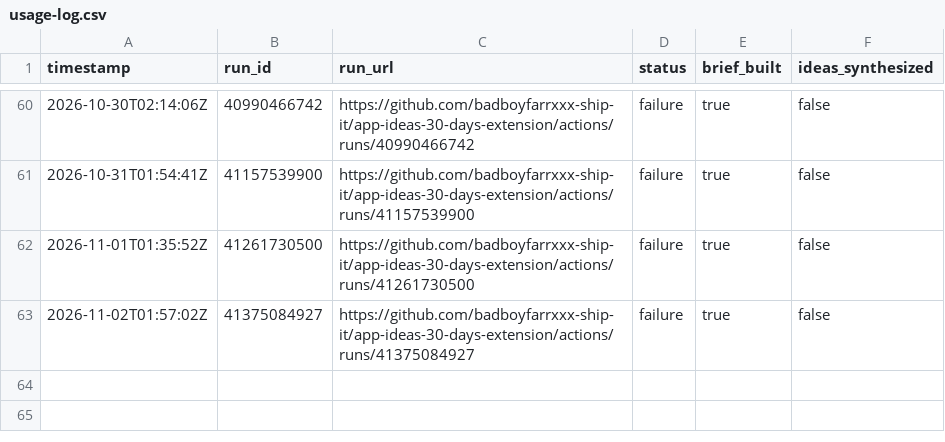
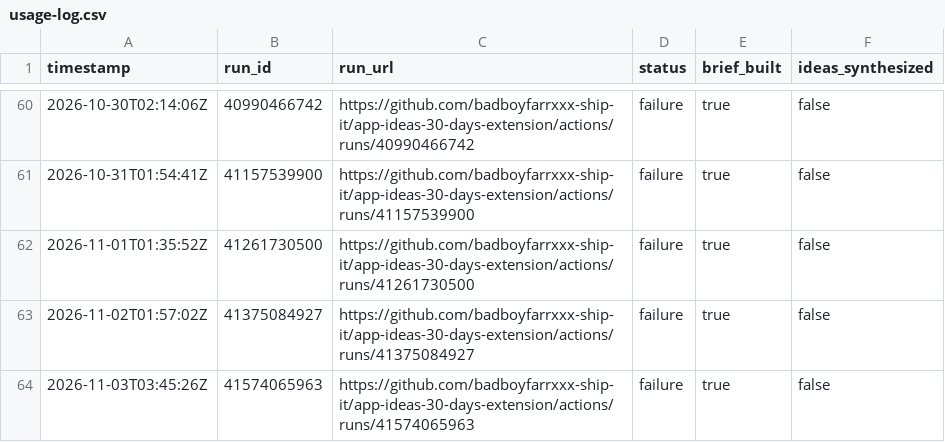
Before and after one commit to badboyfarrxxx-ship-it/app-ideas-30-days-extension, a CSV file: data/usage-log.csv, drawn as a sheet; only a part is shown, gaps mark what is left out.

```diff
--- a/data/usage-log.csv
+++ b/data/usage-log.csv
@@ -63 +63,2 @@ timestamp,run_id,run_url,status,brief_built,ideas_synthesized
 2026-11-02T01:57:02Z,41375084927,https://github.com/badboyfarrxxx-ship-it/app-ideas-30-days-extension/actions/runs/41375084927,failure,true,false
+2026-11-03T03:45:26Z,41574065963,https://github.com/badboyfarrxxx-ship-it/app-ideas-30-days-extension/actions/runs/41574065963,failure,true,false
```
